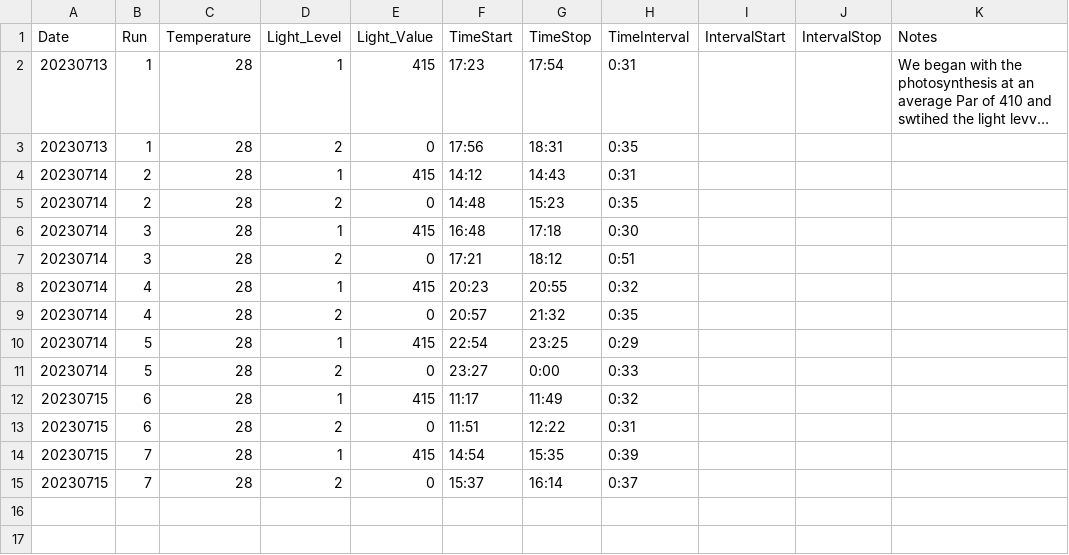
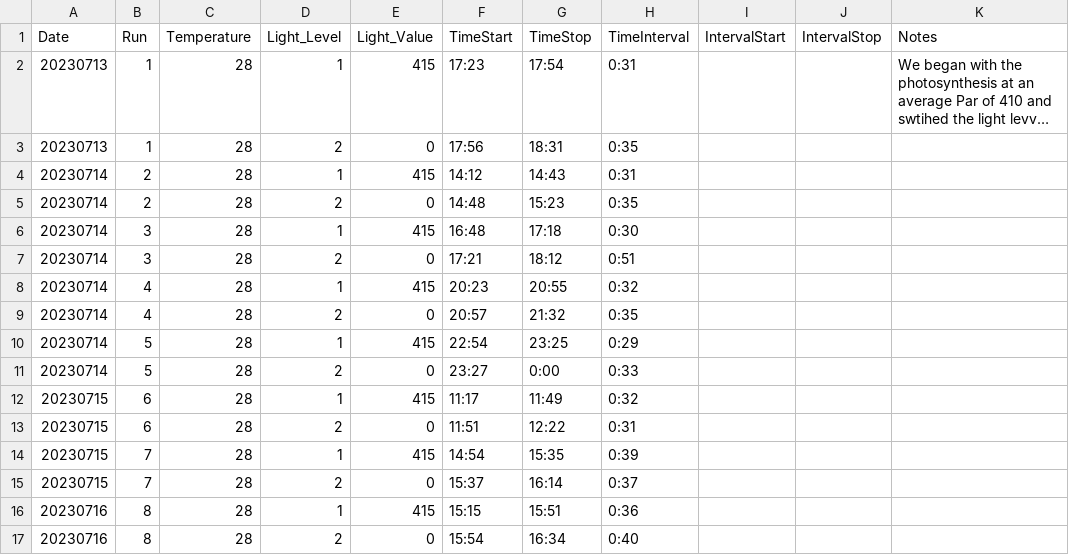
Before and after one commit to hputnam/Past_Heat_Treat, a CSV file: data/pr_sdr/PR_SDR_Run_Info.csv, drawn as a sheet; long unchanged cells end in …; the diff names each change by its address in the sheet, - before the commit and + after, or states it on an @@ line.

Commit message:
Update PR_SDR_Run_Info.csv

```diff
--- a/data/pr_sdr/PR_SDR_Run_Info.csv
+++ b/data/pr_sdr/PR_SDR_Run_Info.csv
+row 16: 20230716 | 8 | 28 | 1 | 415 | 15:15 | 15:51 | 0:36
+row 17: 20230716 | 8 | 28 | 2 | 0 | 15:54 | 16:34 | 0:40
```
